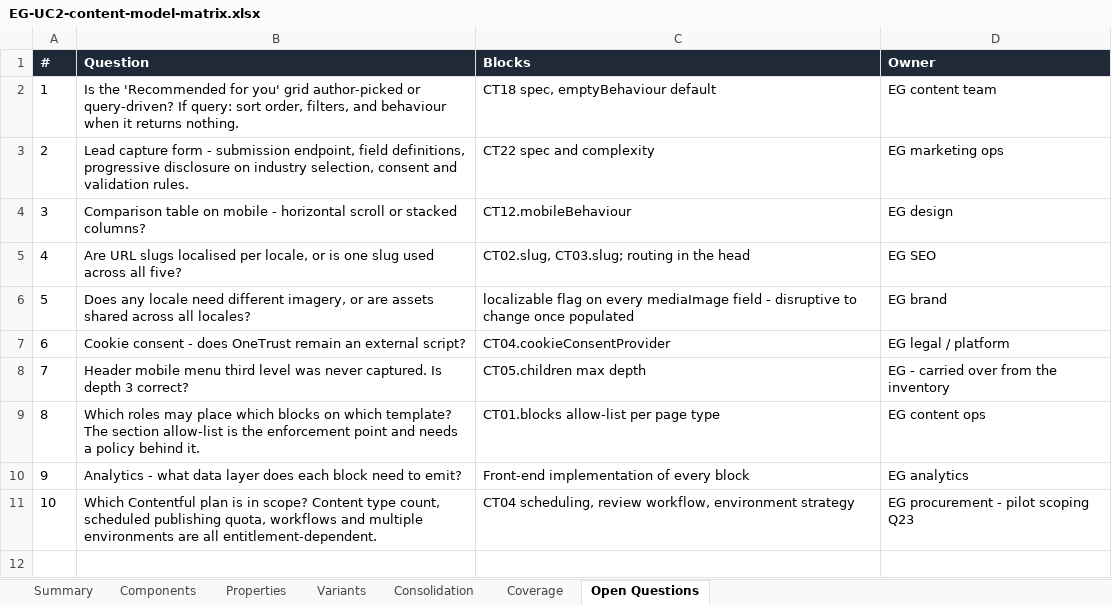
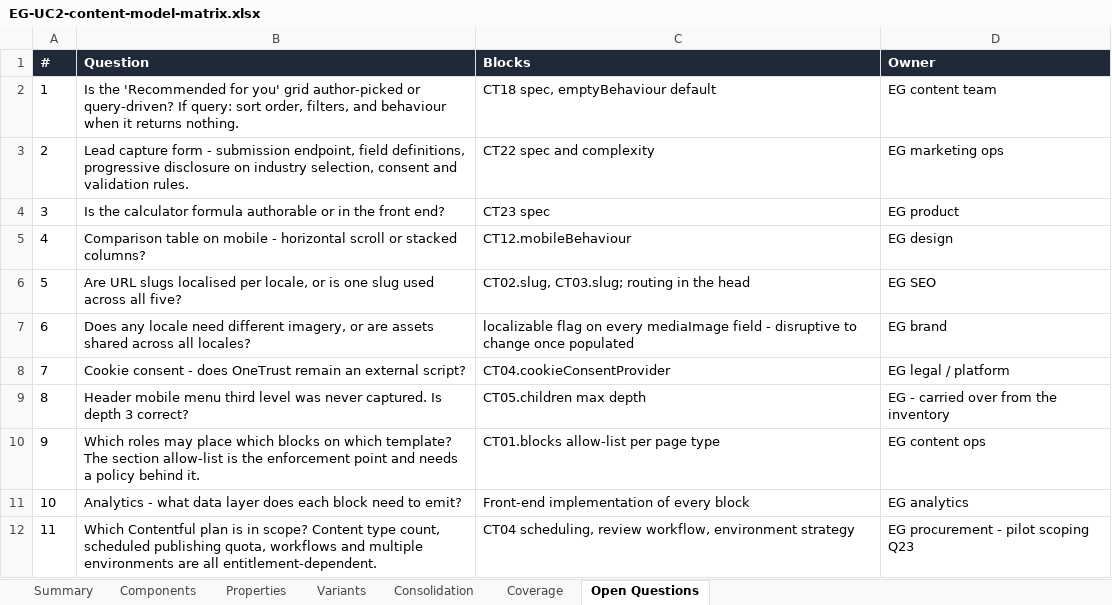
Before and after one commit to facundocapua-omni/expedia-workshop-cms, an Excel workbook: exports/EG-UC2-content-model-matrix.xlsx, sheet Open Questions, drawn as a sheet; values as stored, in another font and other column widths than the file's, no borders; table styles not drawn; addresses are those after the commit; the diff names each change by its address in the sheet, - before the commit and + after, or states it on an @@ line.

```diff
--- a/exports/EG-UC2-content-model-matrix.xlsx (sheet Open Questions)
+++ b/exports/EG-UC2-content-model-matrix.xlsx (sheet Open Questions)
+row 4: 3 | Is the calculator formula authorable or in the front end? | CT23 spec | EG product
@@ column A (#) renumbered from row 5 down @@
```
Also changed, not shown: sheet Summary, 18 other files.
